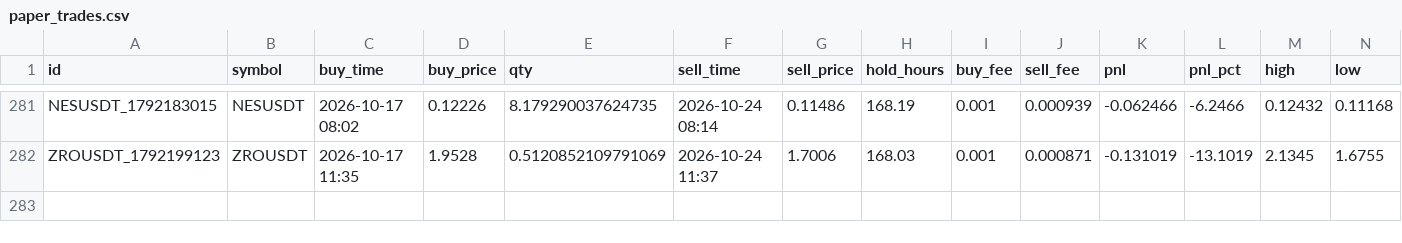
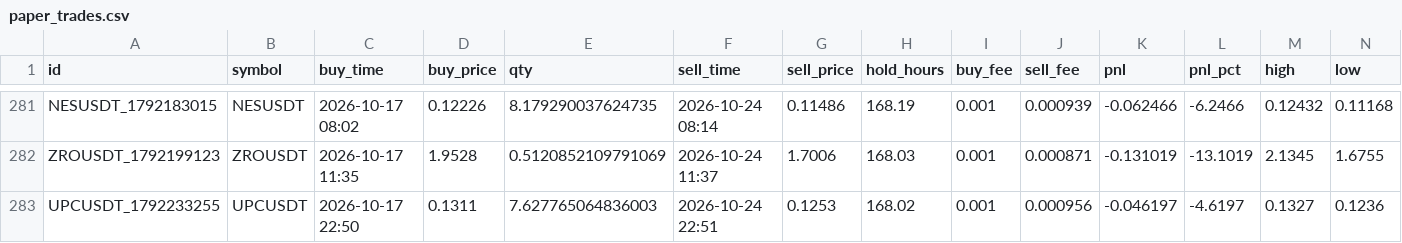
Before and after one commit to hiro1980umare/mexcscreener, a CSV file: paper_trades.csv, drawn as a sheet; only a part is shown, gaps mark what is left out; rows hold the shown columns only; the diff names each change by its address in the sheet, - before the commit and + after, or states it on an @@ line.

```diff
--- a/paper_trades.csv
+++ b/paper_trades.csv
+row 283: UPCUSDT_1792233255 | UPCUSDT | 2026-10-17 22:50 | 0.1311 | 7.627765064836003 | 2026-10-24 22:51 | 0.1253 | 168.02 | 0.001 | 0.000956 | -0.046197 | -4.6197 | 0.1327 | 0.1236
```
Also changed, not shown: 6 other files.
